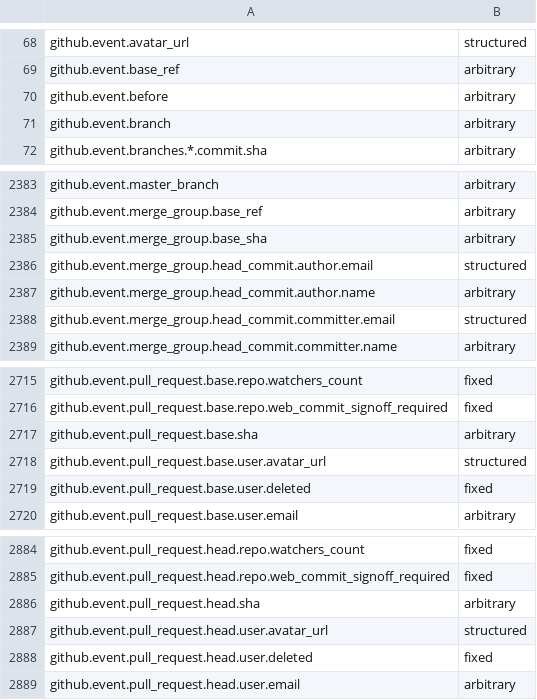
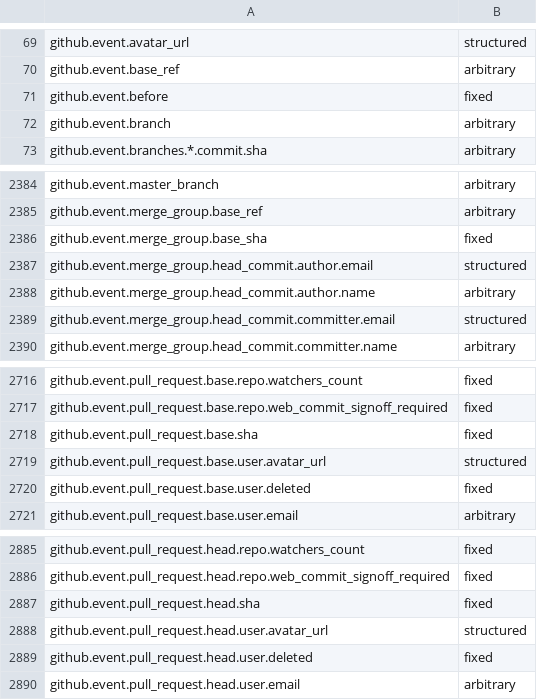
Before and after one commit to zizmorcore/zizmor, a CSV file: support/context-capabilities.csv, drawn as a sheet; only a part is shown, gaps mark what is left out; the diff covers the shown part only.

```diff
--- a/support/context-capabilities.csv
+++ b/support/context-capabilities.csv
@@ -69,3 +70,3 @@ github.event.avatar_url,structured
 github.event.base_ref,arbitrary
-github.event.before,arbitrary
+github.event.before,fixed
 github.event.branch,arbitrary
@@ -2384,3 +2385,3 @@ github.event.master_branch,arbitrary
 github.event.merge_group.base_ref,arbitrary
-github.event.merge_group.base_sha,arbitrary
+github.event.merge_group.base_sha,fixed
 github.event.merge_group.head_commit.author.email,structured
@@ -2716,3 +2717,3 @@ github.event.pull_request.base.repo.watchers_count,fixed
 github.event.pull_request.base.repo.web_commit_signoff_required,fixed
-github.event.pull_request.base.sha,arbitrary
+github.event.pull_request.base.sha,fixed
 github.event.pull_request.base.user.avatar_url,structured
@@ -2885,3 +2886,3 @@ github.event.pull_request.head.repo.watchers_count,fixed
 github.event.pull_request.head.repo.web_commit_signoff_required,fixed
-github.event.pull_request.head.sha,arbitrary
+github.event.pull_request.head.sha,fixed
 github.event.pull_request.head.user.avatar_url,structured
```
Also changed, not shown: 20 added rows and 1 edited cell elsewhere in this file, 9 other files.
